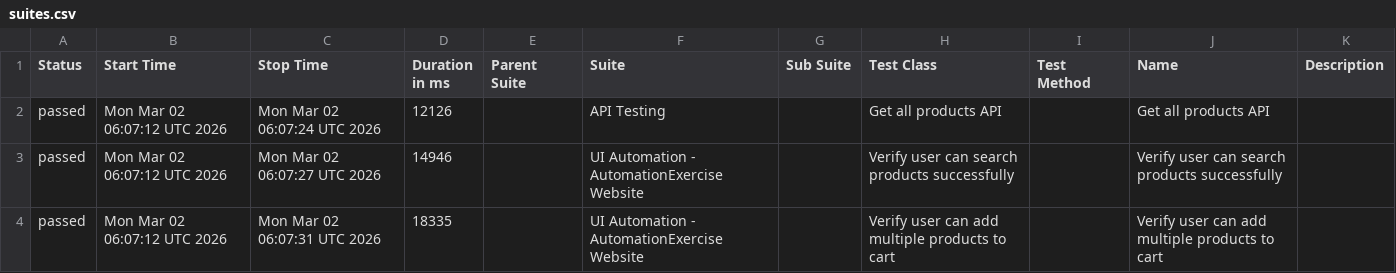
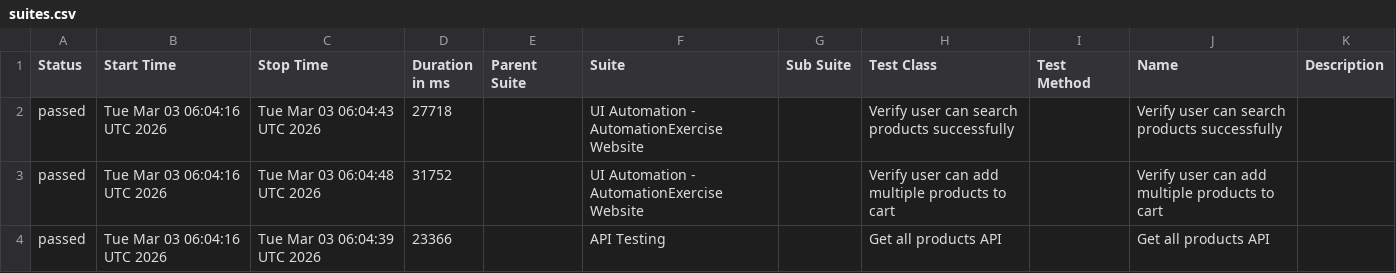
Before and after one commit to arjunonkar/suiapiautomation, a CSV file: data/suites.csv, drawn as a sheet.

```diff
--- a/data/suites.csv
+++ b/data/suites.csv
@@ -1,4 +1,4 @@
 "Status","Start Time","Stop Time","Duration in ms","Parent Suite","Suite","Sub Suite","Test Class","Test Method","Name","Description"
-"passed","Mon Mar 02 06:07:12 UTC 2026","Mon Mar 02 06:07:24 UTC 2026","12126","","API Testing","","Get all products API","","Get all products API",""
-"passed","Mon Mar 02 06:07:12 UTC 2026","Mon Mar 02 06:07:27 UTC 2026","14946","","UI Automation - AutomationExercise Website","","Verify user can search products successfully","","Verify user can search products successfully",""
-"passed","Mon Mar 02 06:07:12 UTC 2026","Mon Mar 02 06:07:31 UTC 2026","18335","","UI Automation - AutomationExercise Website","","Verify user can add multiple products to cart","","Verify user can add multiple products to cart",""
+"passed","Tue Mar 03 06:04:16 UTC 2026","Tue Mar 03 06:04:43 UTC 2026","27718","","UI Automation - AutomationExercise Website","","Verify user can search products successfully","","Verify user can search products successfully",""
+"passed","Tue Mar 03 06:04:16 UTC 2026","Tue Mar 03 06:04:48 UTC 2026","31752","","UI Automation - AutomationExercise Website","","Verify user can add multiple products to cart","","Verify user can add multiple products to cart",""
+"passed","Tue Mar 03 06:04:16 UTC 2026","Tue Mar 03 06:04:39 UTC 2026","23366","","API Testing","","Get all products API","","Get all products API",""
```
Also changed, not shown: 21 other files.
